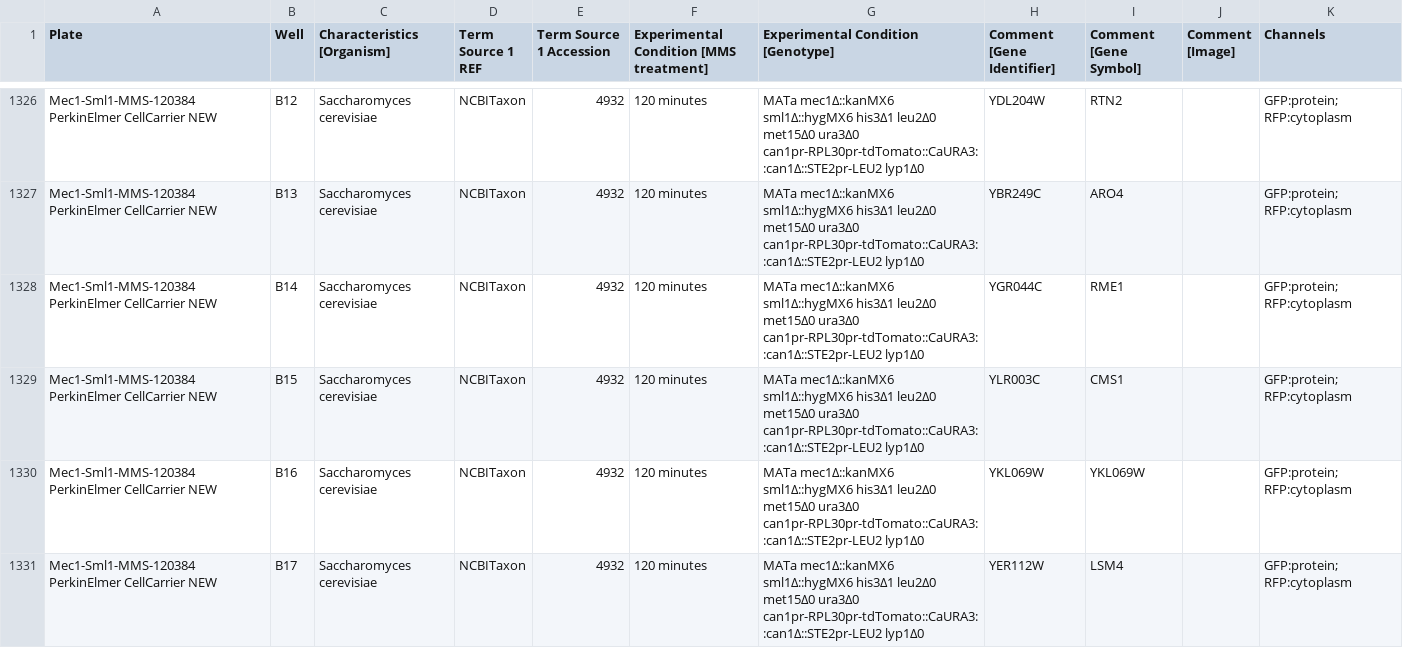
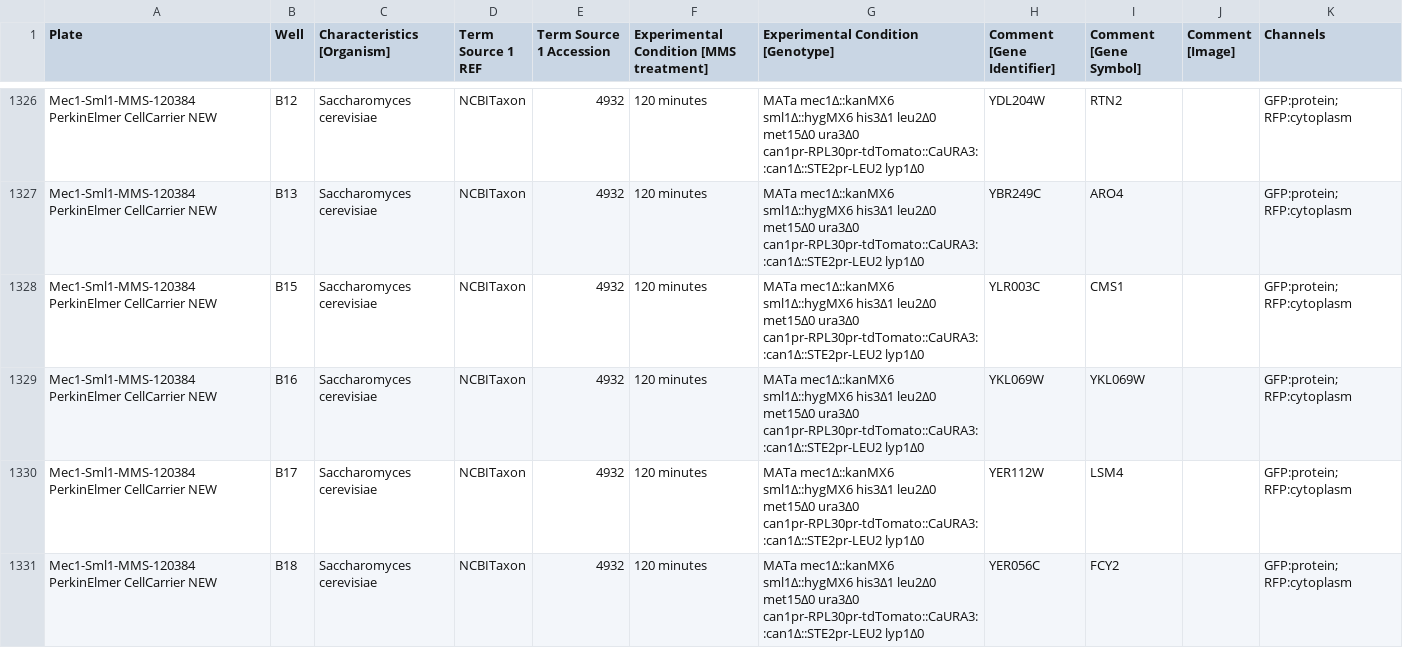
Before and after one commit to IDR/idr0145-ho-replicationstress, a CSV file: screenA/idr0145-screenA-annotation.csv, drawn as a sheet; only a part is shown, gaps mark what is left out; the shorter side is filled out with more unchanged rows; the diff covers the shown part only.

Commit message:
Remove corrupted wells

```diff
--- a/screenA/idr0145-screenA-annotation.csv
+++ b/screenA/idr0145-screenA-annotation.csv
@@ -1327,3 +1327,2 @@ Mec1-Sml1-MMS-120384 PerkinElmer CellCarrier NEW,B12,Saccharomyces cerevisiae,NC
 Mec1-Sml1-MMS-120384 PerkinElmer CellCarrier NEW,B13,Saccharomyces cerevisiae,NCBITaxon,4932,120 minutes,MATa mec1Δ::kanMX6 sml1Δ::hygMX6 his3Δ1 leu2Δ0 met15Δ0 ura3Δ0 can1pr-RPL30pr-tdTomato::CaURA3::can1Δ::STE2pr-LEU2 lyp1Δ0,YBR249C,ARO4,,GFP:protein; RFP:cytoplasm
-Mec1-Sml1-MMS-120384 PerkinElmer CellCarrier NEW,B14,Saccharomyces cerevisiae,NCBITaxon,4932,120 minutes,MATa mec1Δ::kanMX6 sml1Δ::hygMX6 his3Δ1 leu2Δ0 met15Δ0 ura3Δ0 can1pr-RPL30pr-tdTomato::CaURA3::can1Δ::STE2pr-LEU2 lyp1Δ0,YGR044C,RME1,,GFP:protein; RFP:cytoplasm
 Mec1-Sml1-MMS-120384 PerkinElmer CellCarrier NEW,B15,Saccharomyces cerevisiae,NCBITaxon,4932,120 minutes,MATa mec1Δ::kanMX6 sml1Δ::hygMX6 his3Δ1 leu2Δ0 met15Δ0 ura3Δ0 can1pr-RPL30pr-tdTomato::CaURA3::can1Δ::STE2pr-LEU2 lyp1Δ0,YLR003C,CMS1,,GFP:protein; RFP:cytoplasm
```
Also changed, not shown: 3 removed rows elsewhere in this file.
